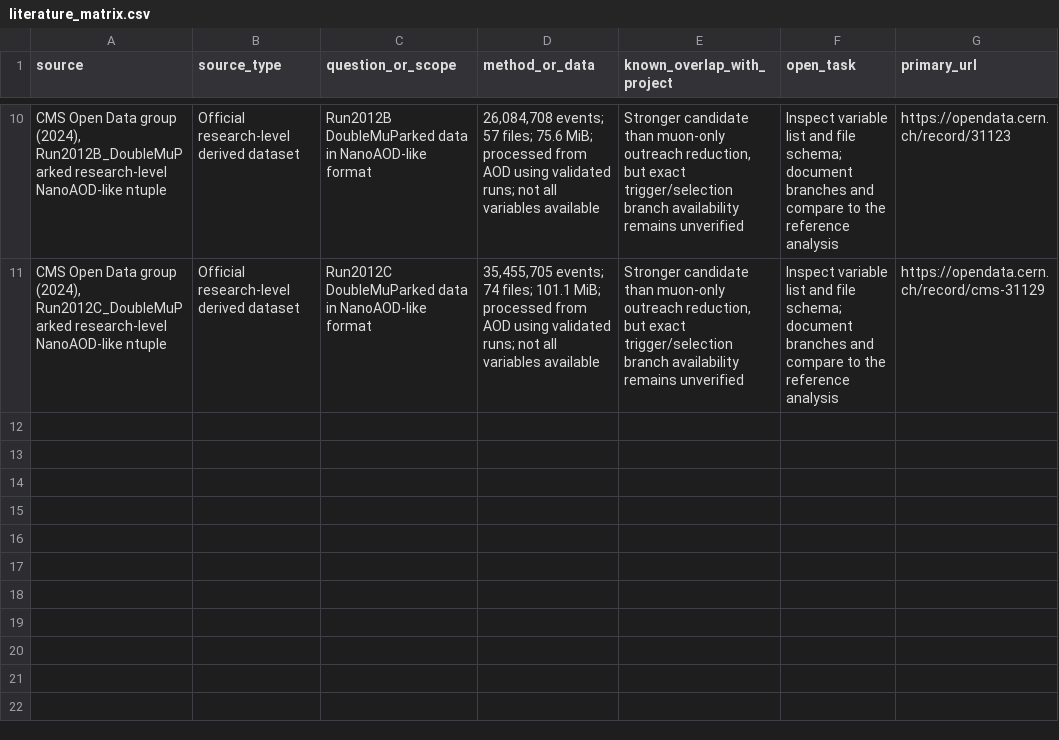
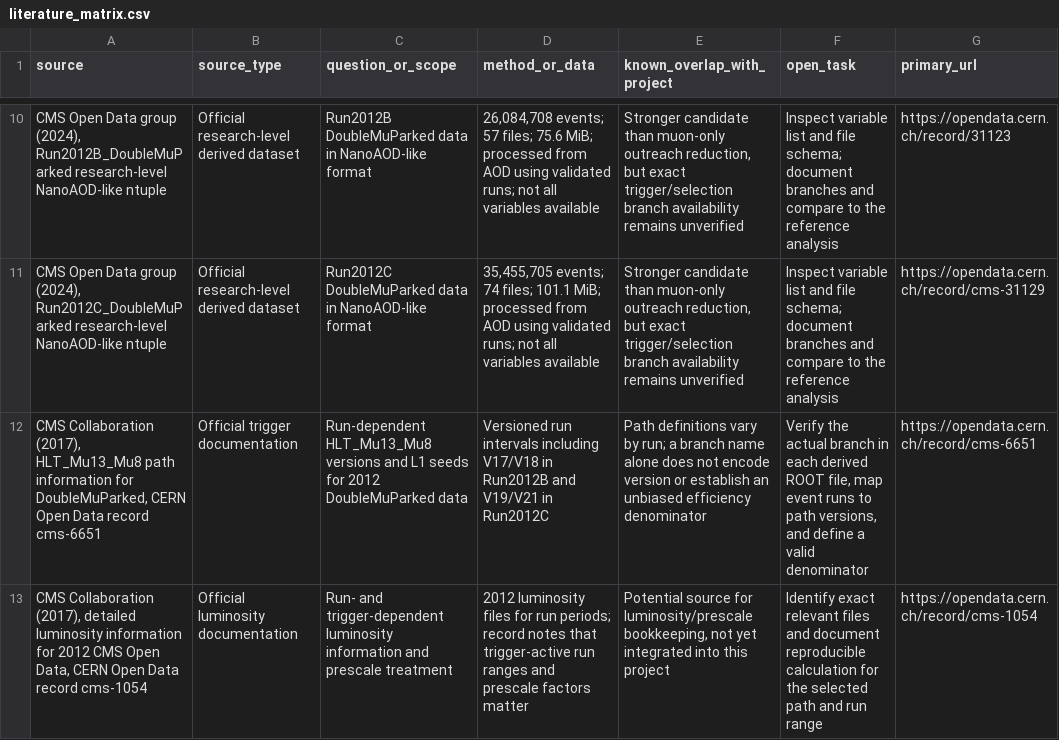
Before and after one commit to vedantkushwah033-blip/cms-dimuon-resonance-robustness, a CSV file: docs/literature_matrix.csv, drawn as a sheet; only a part is shown, gaps mark what is left out.

Commit message:
Add official trigger and luminosity references

```diff
--- a/docs/literature_matrix.csv
+++ b/docs/literature_matrix.csv
@@ -11 +11,3 @@ source,source_type,question_or_scope,method_or_data,known_overlap_with_project,o
 "CMS Open Data group (2024), Run2012C_DoubleMuParked research-level NanoAOD-like ntuple","Official research-level derived dataset","Run2012C DoubleMuParked data in NanoAOD-like format","35,455,705 events; 74 files; 101.1 MiB; processed from AOD using validated runs; not all variables available","Stronger candidate than muon-only outreach reduction, but exact trigger/selection branch availability remains unverified","Inspect variable list and file schema; document branches and compare to the reference analysis","https://opendata.cern.ch/record/cms-31129"
+"CMS Collaboration (2017), HLT_Mu13_Mu8 path information for DoubleMuParked, CERN Open Data record cms-6651","Official trigger documentation","Run-dependent HLT_Mu13_Mu8 versions and L1 seeds for 2012 DoubleMuParked data","Versioned run intervals including V17/V18 in Run2012B and V19/V21 in Run2012C","Path definitions vary by run; a branch name alone does not encode version or establish an unbiased efficiency denominator","Verify the actual branch in each derived ROOT file, map event runs to path versions, and define a valid denominator","https://opendata.cern.ch/record/cms-6651"
+"CMS Collaboration (2017), detailed luminosity information for 2012 CMS Open Data, CERN Open Data record cms-1054","Official luminosity documentation","Run- and trigger-dependent luminosity information and prescale treatment","2012 luminosity files for run periods; record notes that trigger-active run ranges and prescale factors matter","Potential source for luminosity/prescale bookkeeping, not yet integrated into this project","Identify exact relevant files and document reproducible calculation for the selected path and run range","https://opendata.cern.ch/record/cms-1054"
```
